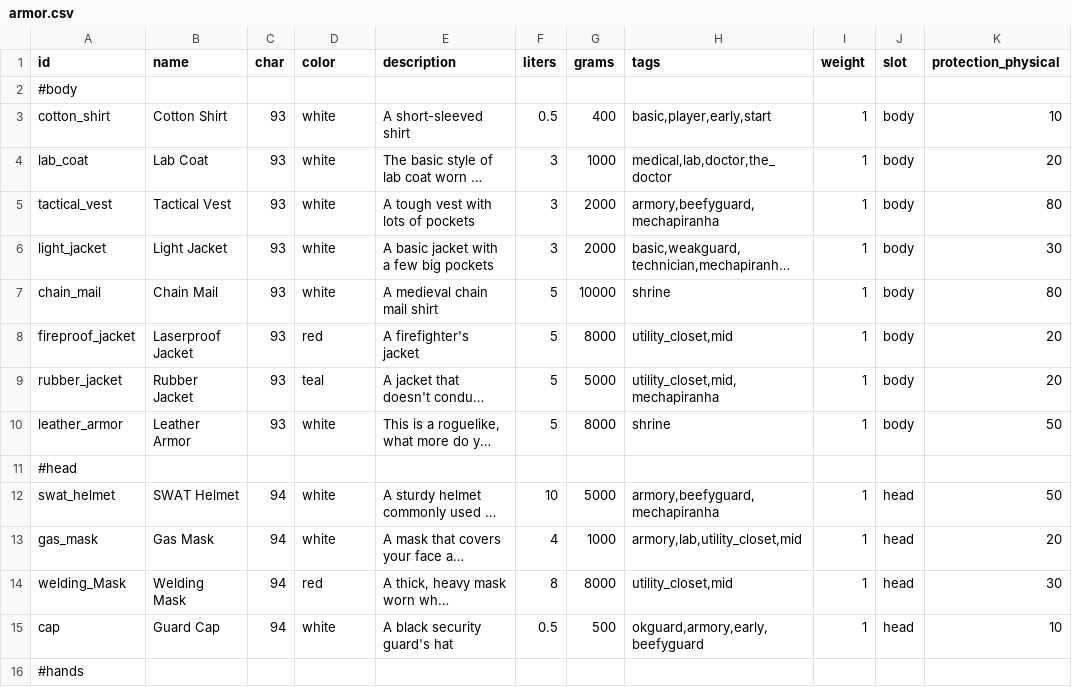
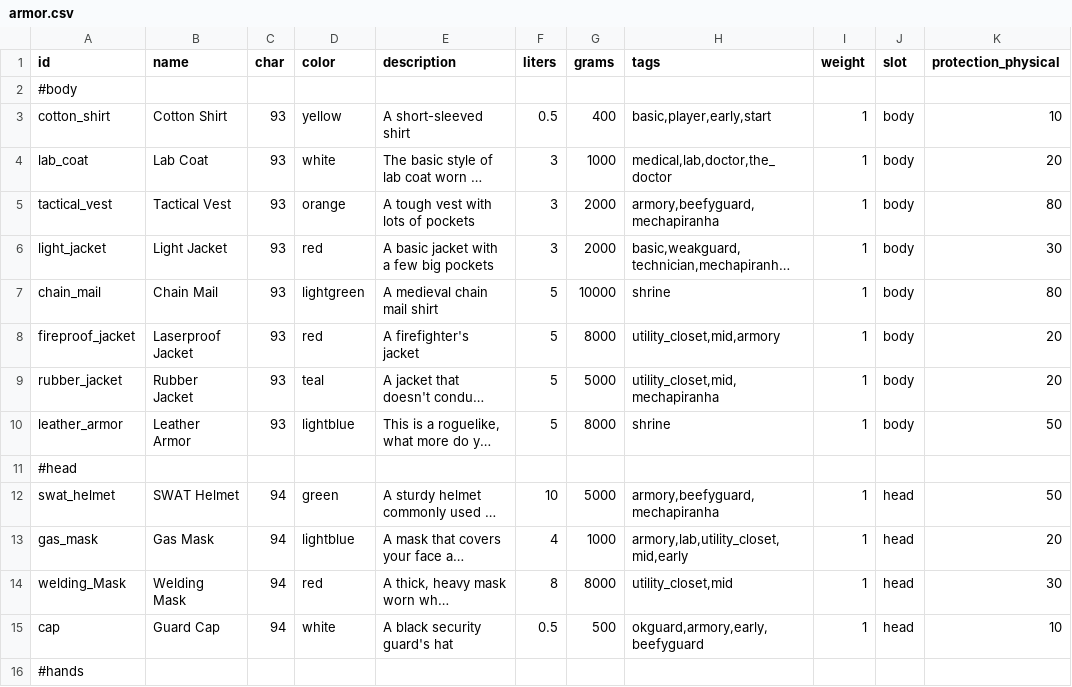
Before and after one commit to irskep/RogueKit, a CSV file: Resources/armor.csv, drawn as a sheet; only a part is shown; long unchanged cells end in …; the diff covers the shown part only; the diff names each change by its address in the sheet, - before the commit and + after, or states it on an @@ line.

```diff
--- a/Resources/armor.csv
+++ b/Resources/armor.csv
-D3 (color): white
+D3 (color): yellow
-D5 (color): white
+D5 (color): orange
-D6 (color): white
+D6 (color): red
-D7 (color): white
+D7 (color): lightgreen
-H8 (tags): utility_closet,mid
+H8 (tags): utility_closet,mid,armory
-D10 (color): white
+D10 (color): lightblue
-D12 (color): white
+D12 (color): green
-D13 (color): white
+D13 (color): lightblue
-H13 (tags): armory,lab,utility_closet,mid
+H13 (tags): armory,lab,utility_closet,mid,early
```
Also changed, not shown: 12 added rows and 2 edited cells elsewhere in this file, Resources/maps.csv, Resources/prefabs.csv, 8 other files.
